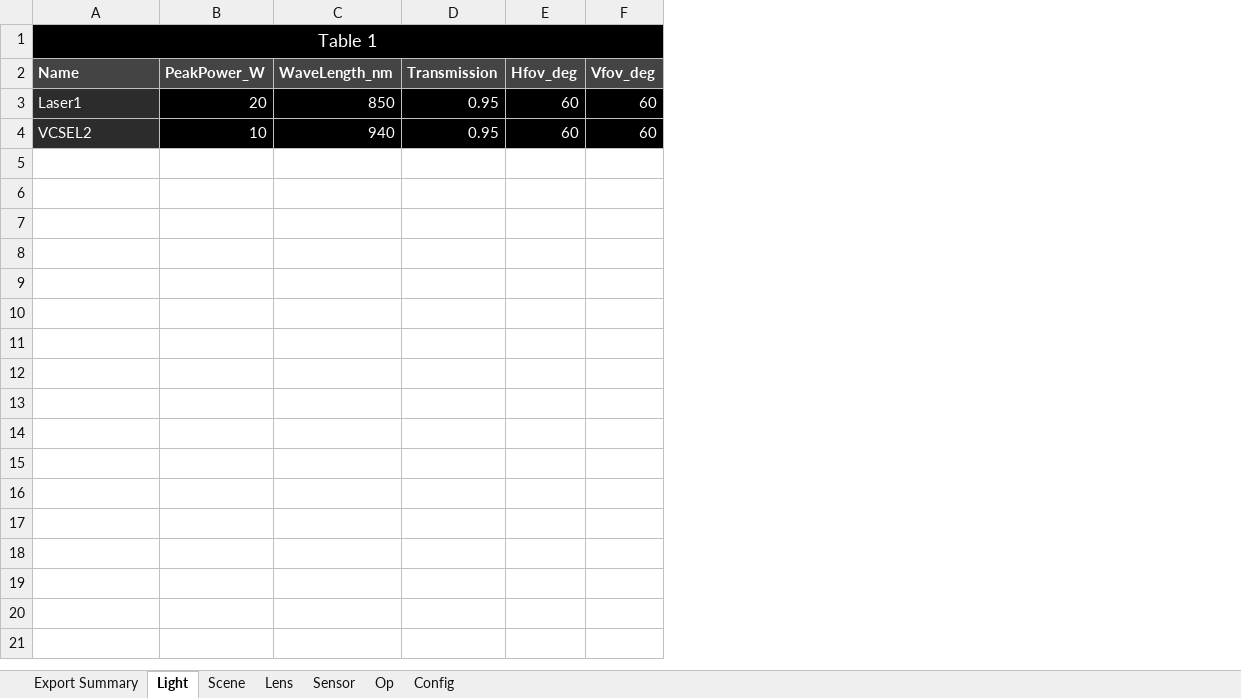
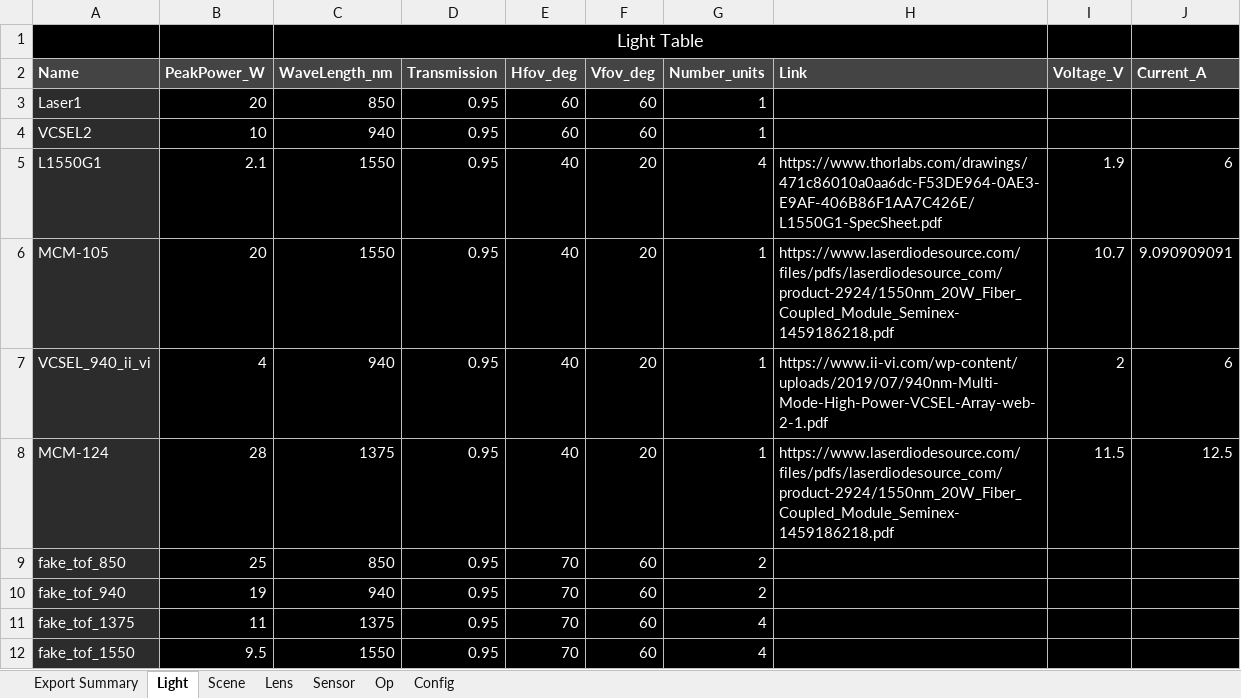
Before and after one commit to davidxcohen/imaging, an Excel workbook: data/photonic_simul_data.xlsx, sheet Light, drawn as a sheet; values as stored, in another font and other column widths than the file's, no borders; removed rows and columns are numbered as before the commit, all else as after; the diff names each change by its address in the sheet, - before the commit and + after, or states it on an @@ line.

```diff
--- a/data/photonic_simul_data.xlsx (sheet Light)
+++ b/data/photonic_simul_data.xlsx (sheet Light)
+column G (Number_units), rows 3-4: 1 | 1
+column H (Link), empty
+column I (Voltage_V), empty
+column J (Current_A), empty
-row 1: Table 1
+row 1:  |  | Light Table
+row 5: L1550G1 | 2.1 | 1550 | 0.95 | 40 | 20 | 4 | https://www.thorlabs.com/drawings/471c86010a0aa6dc-F53DE964-0AE3-E9AF-406B86F1AA7C426E/L1550G1-SpecSheet.pdf | 1.9 | 6
+row 6: MCM-105 | 20 | 1550 | 0.95 | 40 | 20 | 1 | https://www.laserdiodesource.com/files/pdfs/laserdiodesource_com/product-2924/1550nm_20W_Fiber_Coupled_Module_Seminex-1459186218.pdf | 10.7 | 9.090909091
+row 7: VCSEL_940_ii_vi | 4 | 940 | 0.95 | 40 | 20 | 1 | https://www.ii-vi.com/wp-content/uploads/2019/07/940nm-Multi-Mode-High-Power-VCSEL-Array-web-2-1.pdf | 2 | 6
+row 8: MCM-124 | 28 | 1375 | 0.95 | 40 | 20 | 1 | https://www.laserdiodesource.com/files/pdfs/laserdiodesource_com/product-2924/1550nm_20W_Fiber_Coupled_Module_Seminex-1459186218.pdf | 11.5 | 12.5
+row 9: fake_tof_850 | 25 | 850 | 0.95 | 70 | 60 | 2
+row 10: fake_tof_940 | 19 | 940 | 0.95 | 70 | 60 | 2
+row 11: fake_tof_1375 | 11 | 1375 | 0.95 | 70 | 60 | 4
+row 12: fake_tof_1550 | 9.5 | 1550 | 0.95 | 70 | 60 | 4
```
Also changed, not shown: sheet Sensor, sheet Config, sheet Scene, sheet Lens, sheet Op, sheet Export Summary, 4 other files.
